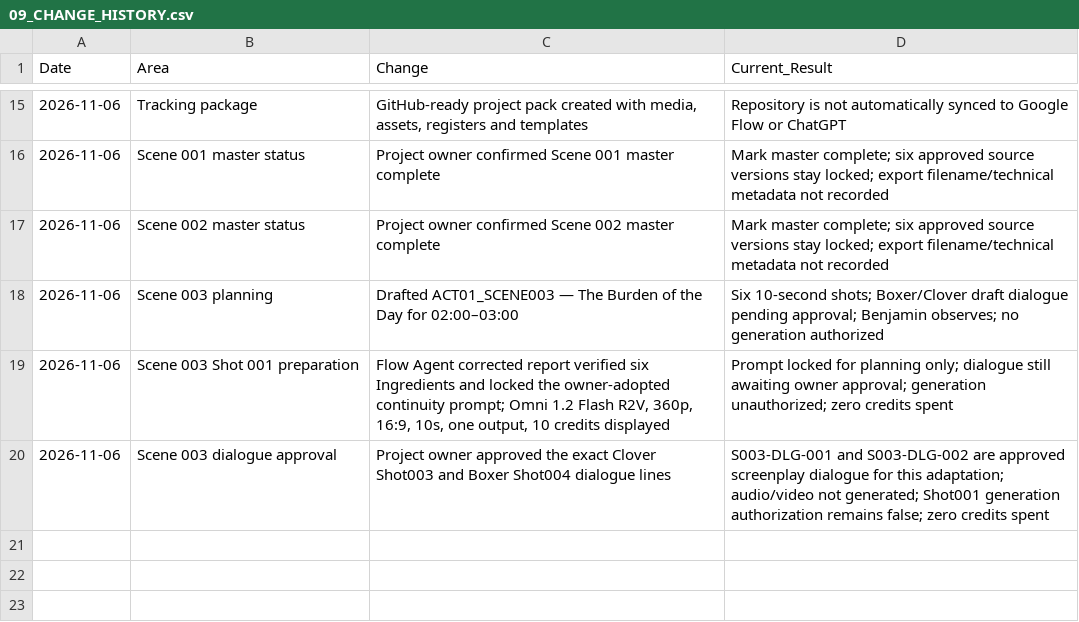
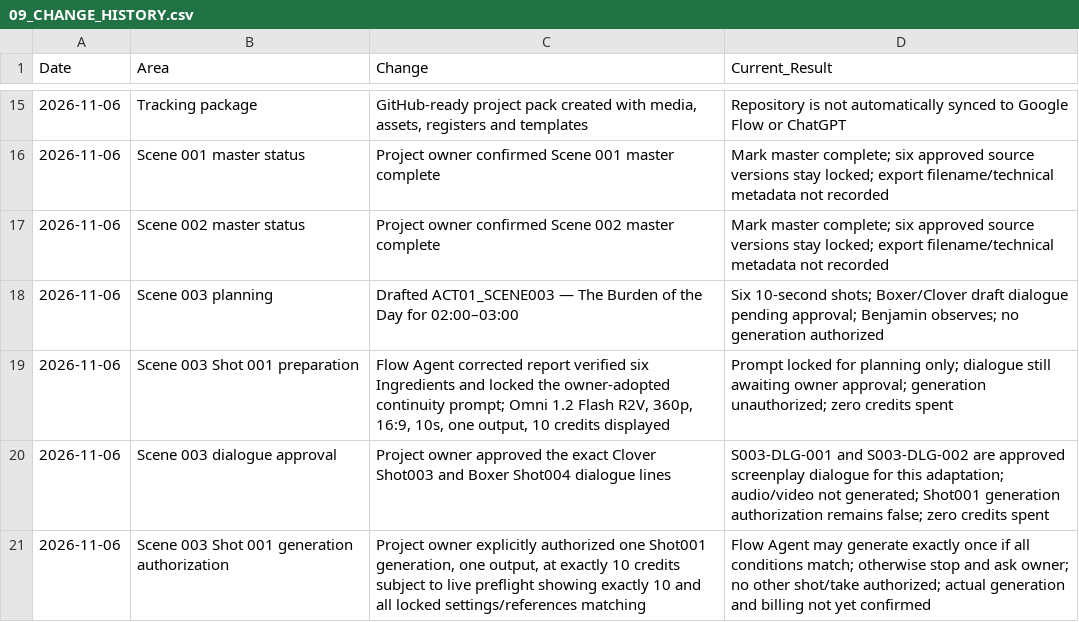
Before and after one commit to a-kabeer/Animal-Farm-The-Price-of-Power, a CSV file: 00_FILM_BIBLE/PRODUCTION_TRACKING/09_CHANGE_HISTORY.csv, drawn as a sheet; only a part is shown, gaps mark what is left out.

Commit message:
Log owner authorization for Shot001 generation

```diff
--- a/00_FILM_BIBLE/PRODUCTION_TRACKING/09_CHANGE_HISTORY.csv
+++ b/00_FILM_BIBLE/PRODUCTION_TRACKING/09_CHANGE_HISTORY.csv
@@ -20 +20,2 @@
 "2026-11-06","Scene 003 dialogue approval","Project owner approved the exact Clover Shot003 and Boxer Shot004 dialogue lines","S003-DLG-001 and S003-DLG-002 are approved screenplay dialogue for this adaptation; audio/video not generated; Shot001 generation authorization remains false; zero credits spent"
+"2026-11-06","Scene 003 Shot 001 generation authorization","Project owner explicitly authorized one Shot001 generation, one output, at exactly 10 credits subject to live preflight showing exactly 10 and all locked settings/references matching","Flow Agent may generate exactly once if all conditions match; otherwise stop and ask owner; no other shot/take authorized; actual generation and billing not yet confirmed"
```
